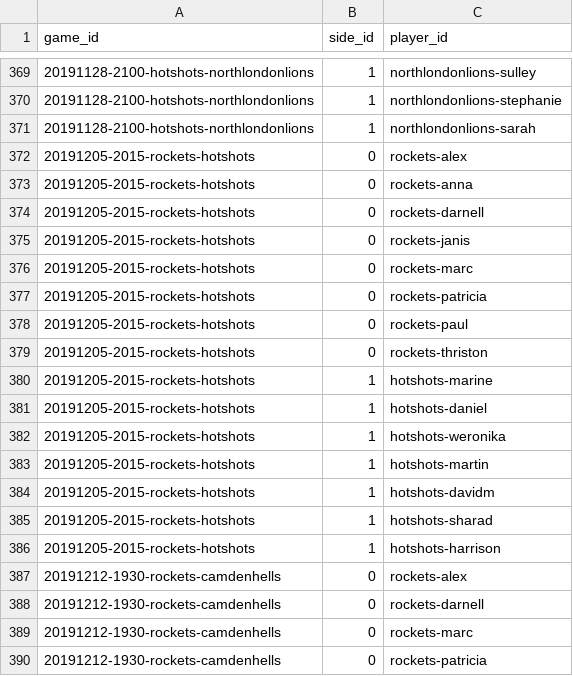
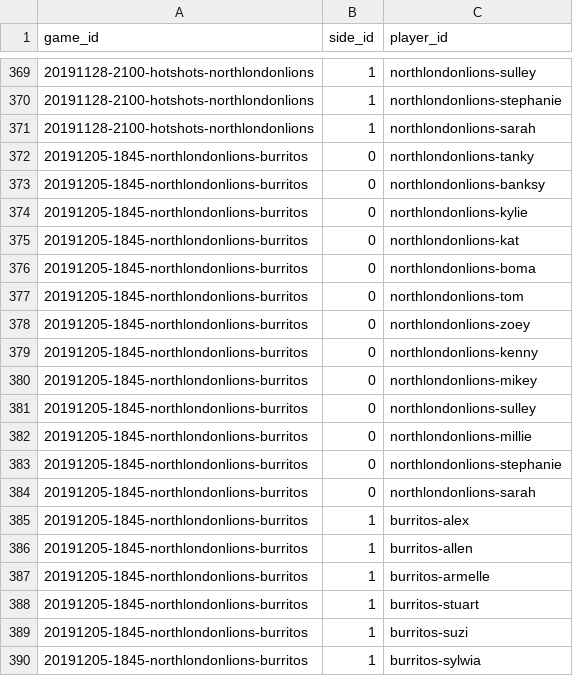
Before and after one commit to zilupe/thegame.report-data, a CSV file: skdb/season25/gameplayers.csv, drawn as a sheet; only a part is shown, gaps mark what is left out; the shorter side is filled out with more unchanged rows; the diff covers the shown part only.

```diff
--- a/skdb/season25/gameplayers.csv
+++ b/skdb/season25/gameplayers.csv
@@ -371 +371,20 @@ game_id,side_id,player_id
 20191128-2100-hotshots-northlondonlions,1,northlondonlions-sarah
+20191205-1845-northlondonlions-burritos,0,northlondonlions-tanky
+20191205-1845-northlondonlions-burritos,0,northlondonlions-banksy
+20191205-1845-northlondonlions-burritos,0,northlondonlions-kylie
+20191205-1845-northlondonlions-burritos,0,northlondonlions-kat
+20191205-1845-northlondonlions-burritos,0,northlondonlions-boma
+20191205-1845-northlondonlions-burritos,0,northlondonlions-tom
+20191205-1845-northlondonlions-burritos,0,northlondonlions-zoey
+20191205-1845-northlondonlions-burritos,0,northlondonlions-kenny
+20191205-1845-northlondonlions-burritos,0,northlondonlions-mikey
+20191205-1845-northlondonlions-burritos,0,northlondonlions-sulley
+20191205-1845-northlondonlions-burritos,0,northlondonlions-millie
+20191205-1845-northlondonlions-burritos,0,northlondonlions-stephanie
+20191205-1845-northlondonlions-burritos,0,northlondonlions-sarah
+20191205-1845-northlondonlions-burritos,1,burritos-alex
+20191205-1845-northlondonlions-burritos,1,burritos-allen
+20191205-1845-northlondonlions-burritos,1,burritos-armelle
+20191205-1845-northlondonlions-burritos,1,burritos-stuart
+20191205-1845-northlondonlions-burritos,1,burritos-suzi
+20191205-1845-northlondonlions-burritos,1,burritos-sylwia
```
Also changed, not shown: 30 added rows elsewhere in this file, 1 other file.
